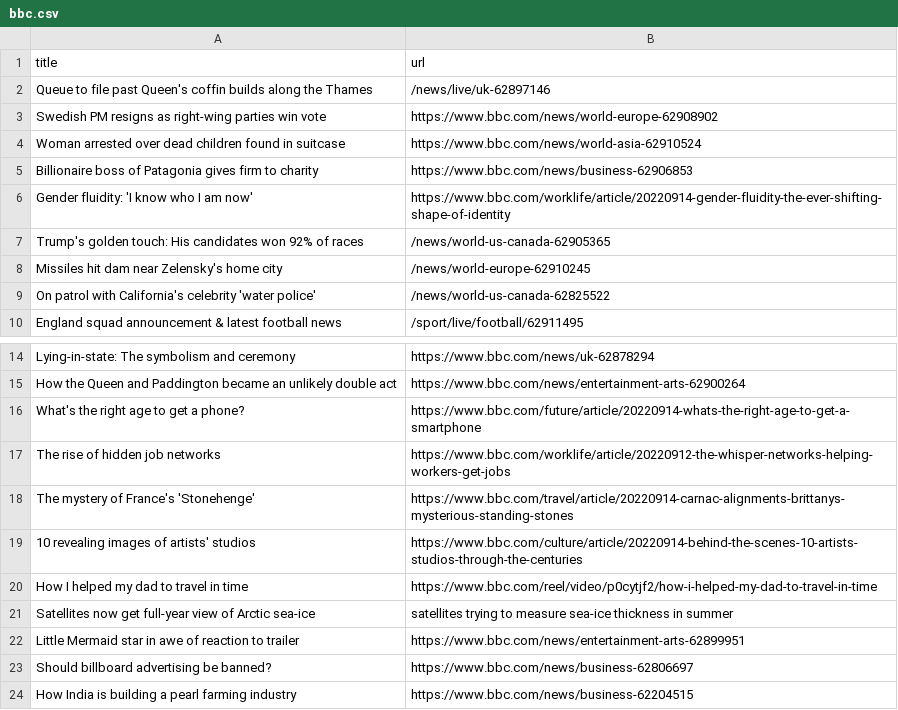
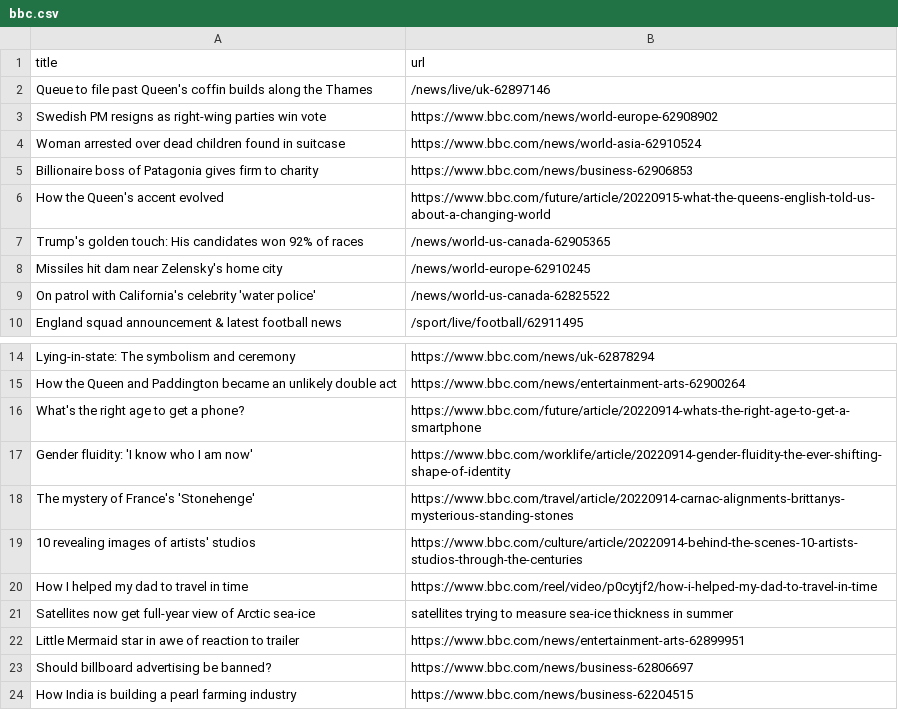
Before and after one commit to yikchun-l/bbc-scraper-tutorial, a CSV file: bbc.csv, drawn as a sheet; only a part is shown, gaps mark what is left out.

```diff
--- a/bbc.csv
+++ b/bbc.csv
@@ -5,3 +5,3 @@ Woman arrested over dead children found in suitcase,https://www.bbc.com/news/wor
 Billionaire boss of Patagonia gives firm to charity,https://www.bbc.com/news/business-62906853
-Gender fluidity: 'I know who I am now',https://www.bbc.com/worklife/article/20220914-gender-fluidity-the-ever-shifting-shape-of-identity
+How the Queen's accent evolved,https://www.bbc.com/future/article/20220915-what-the-queens-english-told-us-about-a-changing-world
 Trump's golden touch: His candidates won 92% of races,/news/world-us-canada-62905365
@@ -16,3 +16,3 @@ How the Queen and Paddington became an unlikely double act,https://www.bbc.com/n
 What's the right age to get a phone?,https://www.bbc.com/future/article/20220914-whats-the-right-age-to-get-a-smartphone
-The rise of hidden job networks,https://www.bbc.com/worklife/article/20220912-the-whisper-networks-helping-workers-get-jobs
+Gender fluidity: 'I know who I am now',https://www.bbc.com/worklife/article/20220914-gender-fluidity-the-ever-shifting-shape-of-identity
 The mystery of France's 'Stonehenge',https://www.bbc.com/travel/article/20220914-carnac-alignments-brittanys-mysterious-standing-stones
```
